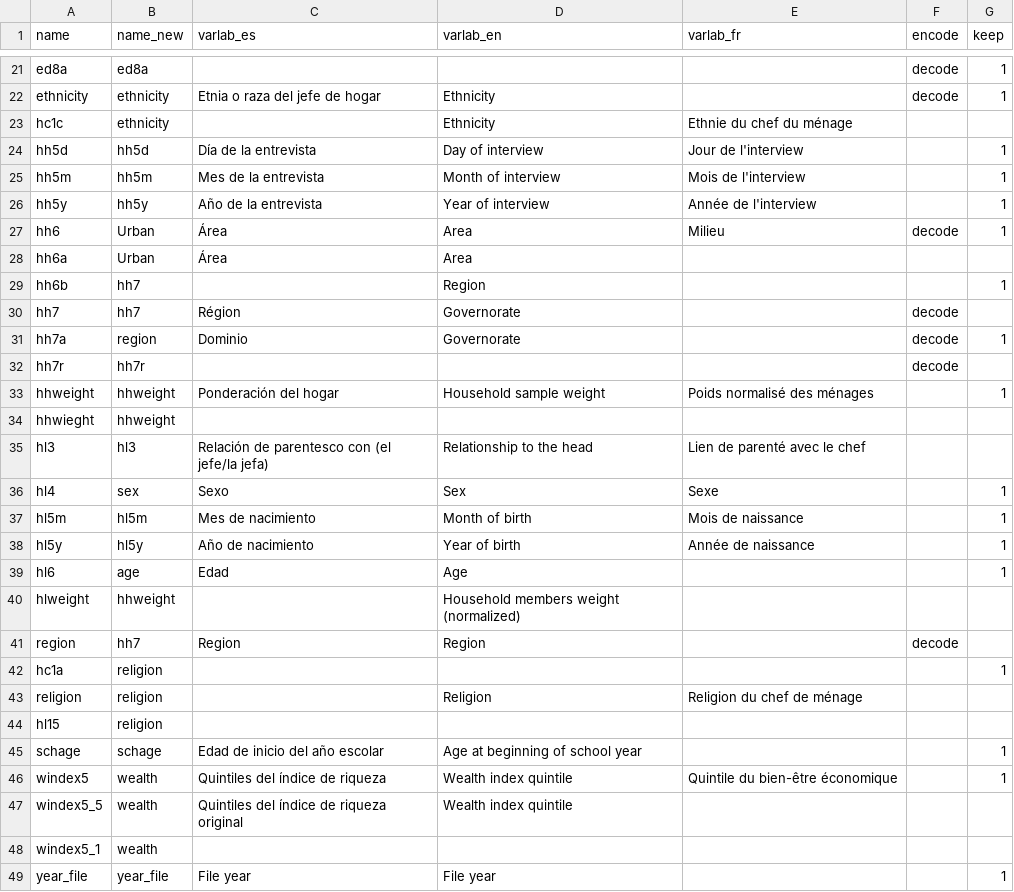
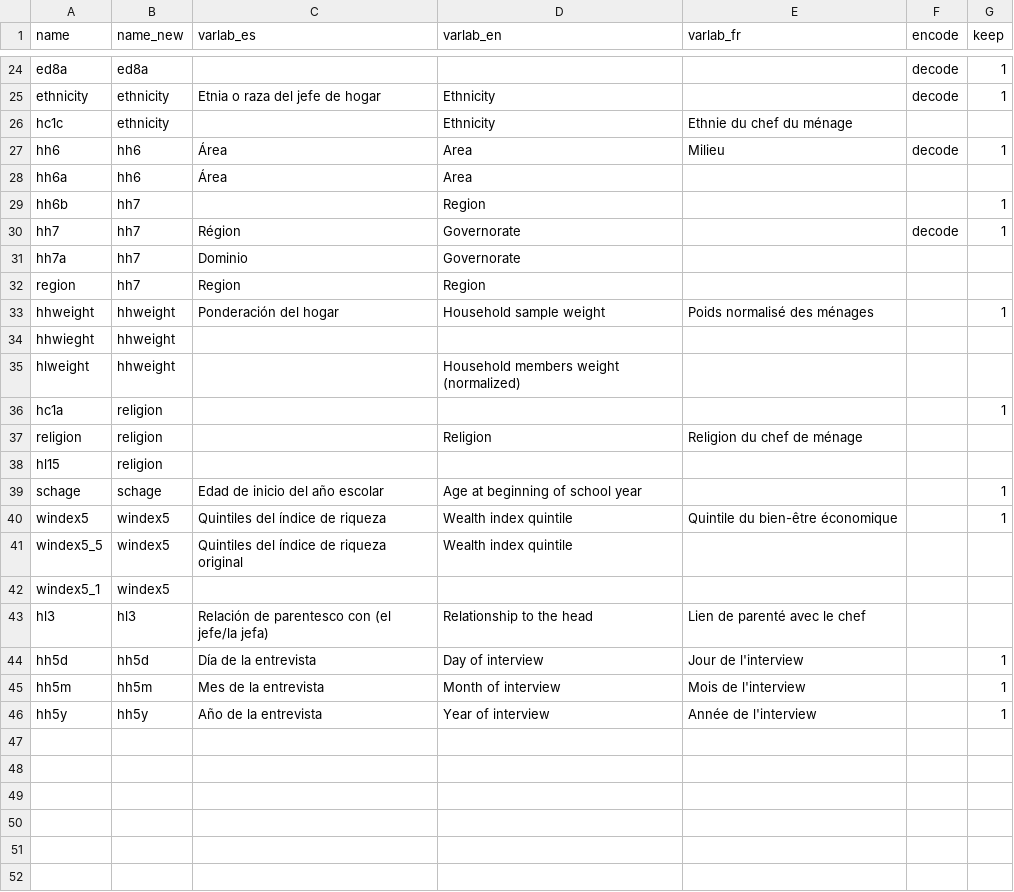
Before and after one commit to global-education-monitoring-report/wide2020, a CSV file: auxiliary_data/cleaning/mics_dictionary.csv, drawn as a sheet; only a part is shown, gaps mark what is left out; the diff covers the shown part only.

```diff
--- a/auxiliary_data/cleaning/mics_dictionary.csv
+++ b/auxiliary_data/cleaning/mics_dictionary.csv
@@ -23,20 +26,11 @@ ethnicity,ethnicity,Etnia o raza del jefe de hogar,Ethnicity,,decode,1
 hc1c,ethnicity,,Ethnicity,Ethnie du chef du ménage,,
-hh5d,hh5d,Día de la entrevista,Day of interview,Jour de l'interview,,1
-hh5m,hh5m,Mes de la entrevista,Month of interview,Mois de l'interview,,1
-hh5y,hh5y,Año de la entrevista,Year of interview,Année de l'interview,,1
-hh6,Urban,Área,Area,Milieu,decode,1
-hh6a,Urban,Área,Area,,,
+hh6,hh6,Área,Area,Milieu,decode,1
+hh6a,hh6,Área,Area,,,
 hh6b,hh7,,Region,,,1
-hh7,hh7,Région,Governorate,,decode,
-hh7a,region,Dominio,Governorate,,decode,1
-hh7r,hh7r,,,,decode,
+hh7,hh7,Région,Governorate,,decode,1
+hh7a,hh7,Dominio,Governorate,,,
+region,hh7,Region,Region,,,
 hhweight,hhweight,Ponderación del hogar,Household sample weight,Poids normalisé des ménages,,1
 hhwieght,hhweight,,,,,
-hl3,hl3,Relación de parentesco con (el jefe/la jefa),Relationship to the head,Lien de parenté avec le chef,,
-hl4,sex,Sexo,Sex,Sexe,,1
-hl5m,hl5m,Mes de nacimiento,Month of birth,Mois de naissance,,1
-hl5y,hl5y,Año de nacimiento,Year of birth,Année de naissance,,1
-hl6,age,Edad,Age,,,1
 hlweight,hhweight,,Household members weight (normalized),,,
-region,hh7,Region,Region,,decode,
 hc1a,religion,,,,,1
@@ -45,5 +39,8 @@ hl15,religion,,,,,
 schage,schage,Edad de inicio del año escolar,Age at beginning of school year,,,1
-windex5,wealth,Quintiles del índice de riqueza,Wealth index quintile,Quintile du bien-être économique,,1
-windex5_5,wealth,Quintiles del índice de riqueza original,Wealth index quintile,,,
-windex5_1,wealth,,,,,
-year_file,year_file,File year,File year,,,1
+windex5,windex5,Quintiles del índice de riqueza,Wealth index quintile,Quintile du bien-être économique,,1
+windex5_5,windex5,Quintiles del índice de riqueza original,Wealth index quintile,,,
+windex5_1,windex5,,,,,
+hl3,hl3,Relación de parentesco con (el jefe/la jefa),Relationship to the head,Lien de parenté avec le chef,,
+hh5d,hh5d,Día de la entrevista,Day of interview,Jour de l'interview,,1
+hh5m,hh5m,Mes de la entrevista,Month of interview,Mois de l'interview,,1
+hh5y,hh5y,Año de la entrevista,Year of interview,Année de l'interview,,1
```
Also changed, not shown: 1 added row, 1 removed row and 6 edited cells elsewhere in this file, 6 other files.
